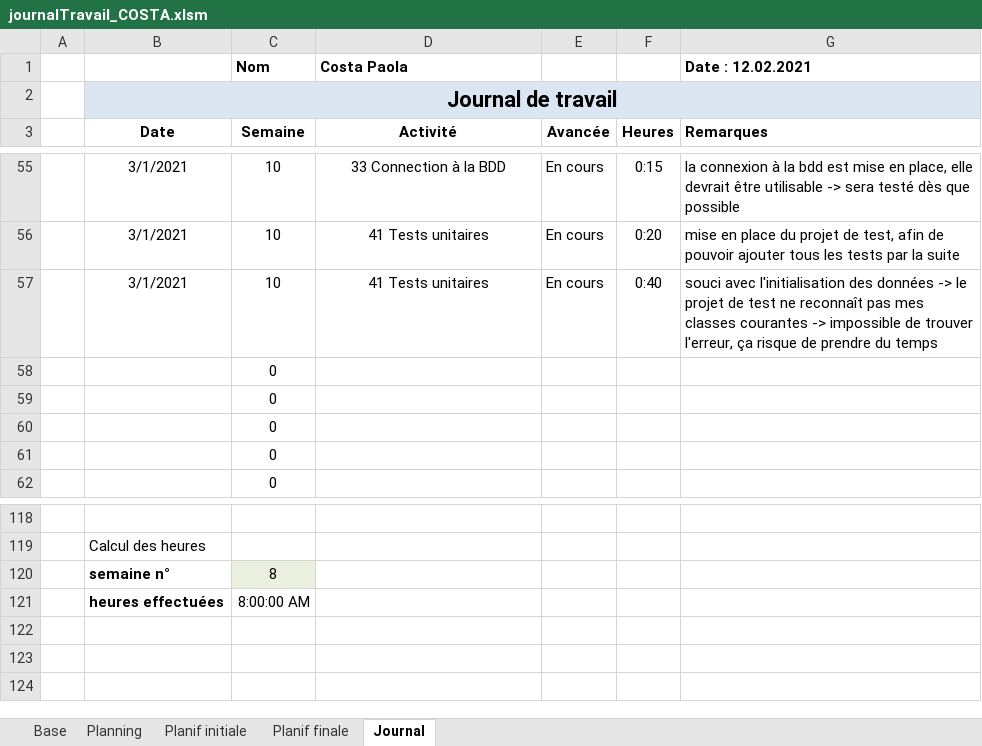
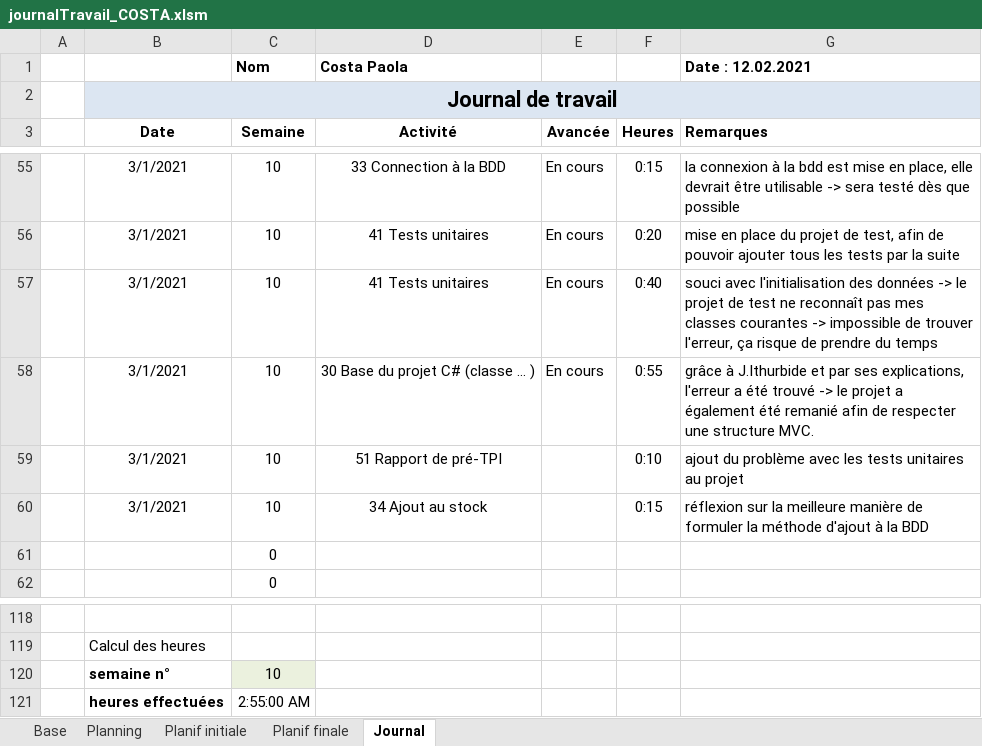
Before and after one commit to AhVen98/gestionStocks_preTPI, an Excel workbook: journalTravail_COSTA.xlsm, sheet Journal, drawn as a sheet; only a part is shown, gaps mark what is left out; values as stored, in another font and other column widths than the file's, no borders; conditional formats not drawn; removed rows and columns are numbered as before the commit, all else as after; the diff names each change by its address in the sheet, - before the commit and + after, or states it on an @@ line.

Commit message:
maj jT et ajout des journaux de travail des semaines précédentes au rapport de projet

```diff
--- a/journalTravail_COSTA.xlsm (sheet Journal)
+++ b/journalTravail_COSTA.xlsm (sheet Journal)
-row 58:  |  | 0
-row 59:  |  | 0
-row 60:  |  | 0
+row 58:  | 3/1/2021 | 10 | 30 Base du projet C# (classe … ) | En cours | 0:55 | grâce à J.Ithurbide et par ses explications, l'erreur a été trouvé -> le projet a également été remanié afin de respecter une structure MVC.
+row 59:  | 3/1/2021 | 10 | 51 Rapport de pré-TPI |  | 0:10 | ajout du problème avec les tests unitaires au projet
+row 60:  | 3/1/2021 | 10 | 34 Ajout au stock |  | 0:15 | réflexion sur la meilleure manière de formuler la méthode d'ajout à la BDD
-C120 (Semaine): 8
+C120 (Semaine): 10
-C121 (Semaine): 8:00:00 AM
+C121 (Semaine): 2:55:00 AM
```
Also changed, not shown: sheet Planning, 4 other files.
